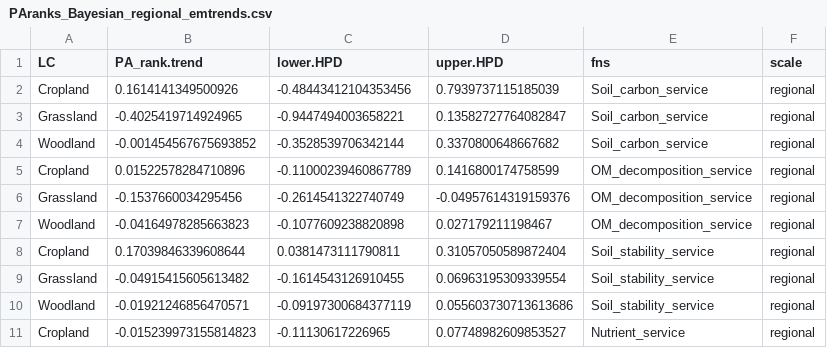
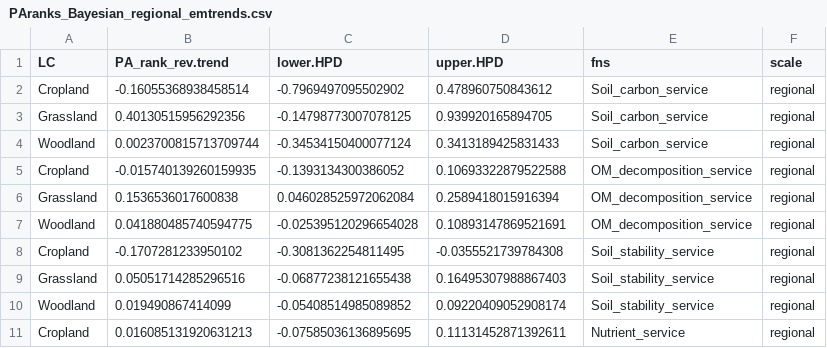
Before and after one commit to JeMaNd-r/Conservation_across_scales, a CSV file: results/PAranks_Bayesian_regional_emtrends.csv, drawn as a sheet; only a part is shown; the diff covers the shown part only.

```diff
--- a/results/PAranks_Bayesian_regional_emtrends.csv
+++ b/results/PAranks_Bayesian_regional_emtrends.csv
@@ -1,11 +1,11 @@
-LC,PA_rank.trend,lower.HPD,upper.HPD,fns,scale
-Cropland,0.1614141349500926,-0.48443412104353456,0.7939737115185039,Soil_carbon_service,regional
-Grassland,-0.4025419714924965,-0.9447494003658221,0.13582727764082847,Soil_carbon_service,regional
-Woodland,-0.001454567675693852,-0.3528539706342144,0.3370800648667682,Soil_carbon_service,regional
-Cropland,0.01522578284710896,-0.11000239460867789,0.1416800174758599,OM_decomposition_service,regional
-Grassland,-0.1537660034295456,-0.2614541322740749,-0.04957614319159376,OM_decomposition_service,regional
-Woodland,-0.04164978285663823,-0.1077609238820898,0.027179211198467,OM_decomposition_service,regional
-Cropland,0.17039846339608644,0.0381473111790811,0.31057050589872404,Soil_stability_service,regional
-Grassland,-0.04915415605613482,-0.1614543126910455,0.06963195309339554,Soil_stability_service,regional
-Woodland,-0.01921246856470571,-0.09197300684377119,0.055603730713613686,Soil_stability_service,regional
-Cropland,-0.015239973155814823,-0.11130617226965,0.07748982609853527,Nutrient_service,regional
+LC,PA_rank_rev.trend,lower.HPD,upper.HPD,fns,scale
+Cropland,-0.16055368938458514,-0.7969497095502902,0.478960750843612,Soil_carbon_service,regional
+Grassland,0.40130515956292356,-0.14798773007078125,0.939920165894705,Soil_carbon_service,regional
+Woodland,0.0023700815713709744,-0.34534150400077124,0.3413189425831433,Soil_carbon_service,regional
+Cropland,-0.015740139260159935,-0.1393134300386052,0.10693322879522588,OM_decomposition_service,regional
+Grassland,0.1536536017600838,0.046028525972062084,0.2589418015916394,OM_decomposition_service,regional
+Woodland,0.041880485740594775,-0.025395120296654028,0.10893147869521691,OM_decomposition_service,regional
+Cropland,-0.1707281233950102,-0.3081362254811495,-0.0355521739784308,Soil_stability_service,regional
+Grassland,0.05051714285296516,-0.06877238121655438,0.16495307988867403,Soil_stability_service,regional
+Woodland,0.019490867414099,-0.05408514985089852,0.09220409052908174,Soil_stability_service,regional
+Cropland,0.016085131920631213,-0.07585036136895695,0.11131452871392611,Nutrient_service,regional
```
Also changed, not shown: 159 edited cells elsewhere in this file, results/PAranks_Bayesian_continental_emtrends.csv, results/PAranks_Bayesian_global_emtrends.csv, 2 other files.
